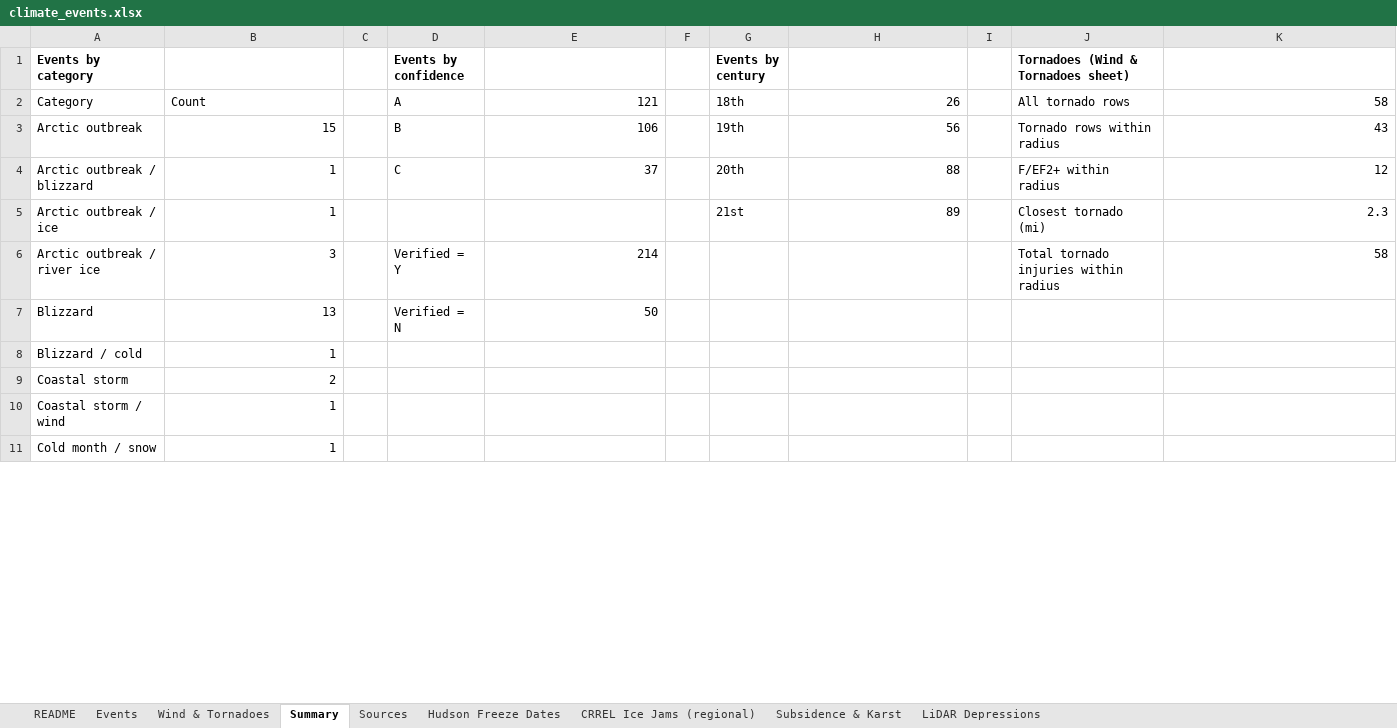
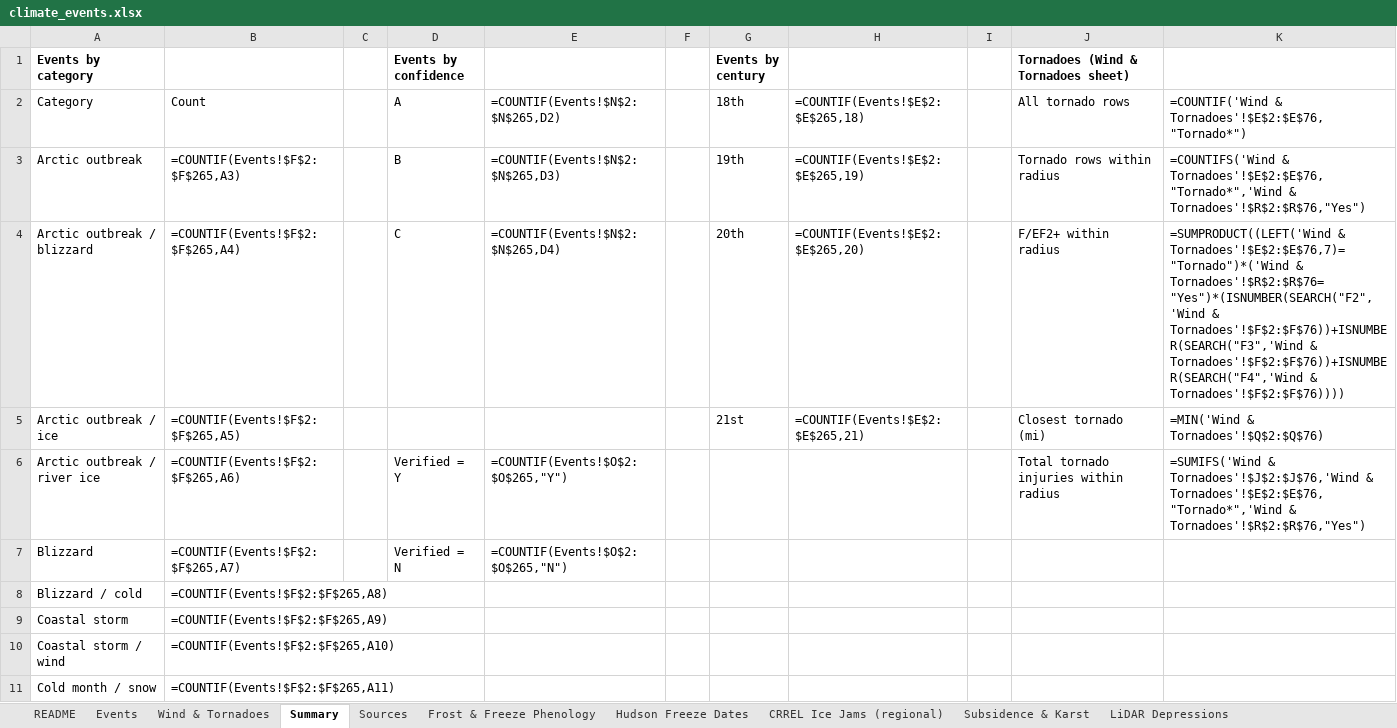
Before and after one commit to nyhilltowners/explore-the-hilltowns, an Excel workbook: data/climate_events.xlsx, sheet Summary, drawn as a sheet; only a part is shown; values as stored, in another font and other column widths than the file's, no borders; formulas without a stored value are shown as written; the diff covers the shown part only; the diff names each change by its address in the sheet, - before the commit and + after, or states it on an @@ line.

```diff
--- a/data/climate_events.xlsx (sheet Summary)
+++ b/data/climate_events.xlsx (sheet Summary)
+sheet tab: Frost & Freeze Phenology
-E2: 121
+E2: =COUNTIF(Events!$N$2:$N$265,D2)
-H2: 26
+H2: =COUNTIF(Events!$E$2:$E$265,18)
-K2: 58
+K2: =COUNTIF('Wind & Tornadoes'!$E$2:$E$76,"Tornado*")
-B3: 15
+B3: =COUNTIF(Events!$F$2:$F$265,A3)
-E3: 106
+E3: =COUNTIF(Events!$N$2:$N$265,D3)
-H3: 56
+H3: =COUNTIF(Events!$E$2:$E$265,19)
-K3: 43
+K3: =COUNTIFS('Wind & Tornadoes'!$E$2:$E$76,"Tornado*",'Wind & Tornadoes'!$R$2:$R$76,"Yes")
-B4: 1
+B4: =COUNTIF(Events!$F$2:$F$265,A4)
-E4: 37
+E4: =COUNTIF(Events!$N$2:$N$265,D4)
-H4: 88
+H4: =COUNTIF(Events!$E$2:$E$265,20)
-K4: 12
+K4: =SUMPRODUCT((LEFT('Wind & Tornadoes'!$E$2:$E$76,7)="Tornado")*('Wind & Tornadoes'!$R$2:$R$76="Yes")*(ISNUMBER(SEARCH("F2",'Wind & Tornadoes'!$F$2:$F$76))+ISNUMBER(SEARCH("F3",'Wind & Tornadoes'!$F$2:$F$76))+ISNUMBER(SEARCH("F4",'Wind & Tornadoes'!$F$2:$F$76))))
-B5: 1
+B5: =COUNTIF(Events!$F$2:$F$265,A5)
-H5: 89
+H5: =COUNTIF(Events!$E$2:$E$265,21)
-K5: 2.3
+K5: =MIN('Wind & Tornadoes'!$Q$2:$Q$76)
-B6: 3
+B6: =COUNTIF(Events!$F$2:$F$265,A6)
-E6: 214
+E6: =COUNTIF(Events!$O$2:$O$265,"Y")
-K6: 58
+K6: =SUMIFS('Wind & Tornadoes'!$J$2:$J$76,'Wind & Tornadoes'!$E$2:$E$76,"Tornado*",'Wind & Tornadoes'!$R$2:$R$76,"Yes")
-B7: 13
+B7: =COUNTIF(Events!$F$2:$F$265,A7)
-E7: 50
+E7: =COUNTIF(Events!$O$2:$O$265,"N")
-B8: 1
+B8: =COUNTIF(Events!$F$2:$F$265,A8)
-B9: 2
+B9: =COUNTIF(Events!$F$2:$F$265,A9)
-B10: 1
+B10: =COUNTIF(Events!$F$2:$F$265,A10)
-B11: 1
+B11: =COUNTIF(Events!$F$2:$F$265,A11)
```
Also changed, not shown: 73 edited cells elsewhere in this sheet, sheet Events, sheet Wind & Tornadoes, sheet Sources, sheet README, charts or pictures, data/folklore_legends.xlsx, 4 other files.
